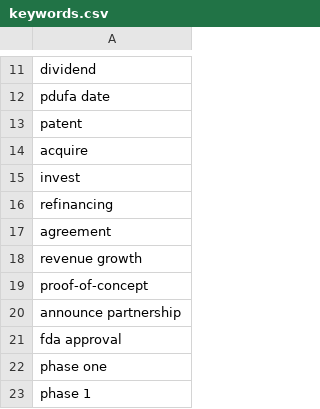
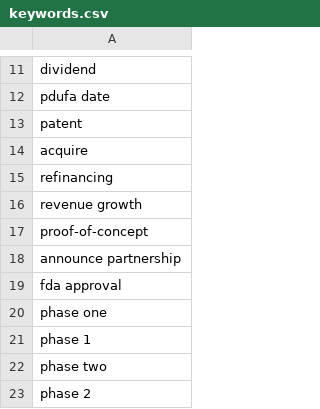
Before and after one commit to tjbeatty/StockAlerts, a CSV file: keywords.csv, drawn as a sheet; only a part is shown, gaps mark what is left out; the shorter side is filled out with more unchanged rows.

```diff
--- a/keywords.csv
+++ b/keywords.csv
@@ -14,5 +14,3 @@ patent
 acquire
-invest
 refinancing
-agreement
 revenue growth
```
Also changed, not shown: daily_stocks_20perc_bw_stories_SAVED.csv, daily_stocks_20perc_gnw_stories_SAVED.csv, 15 other files.
